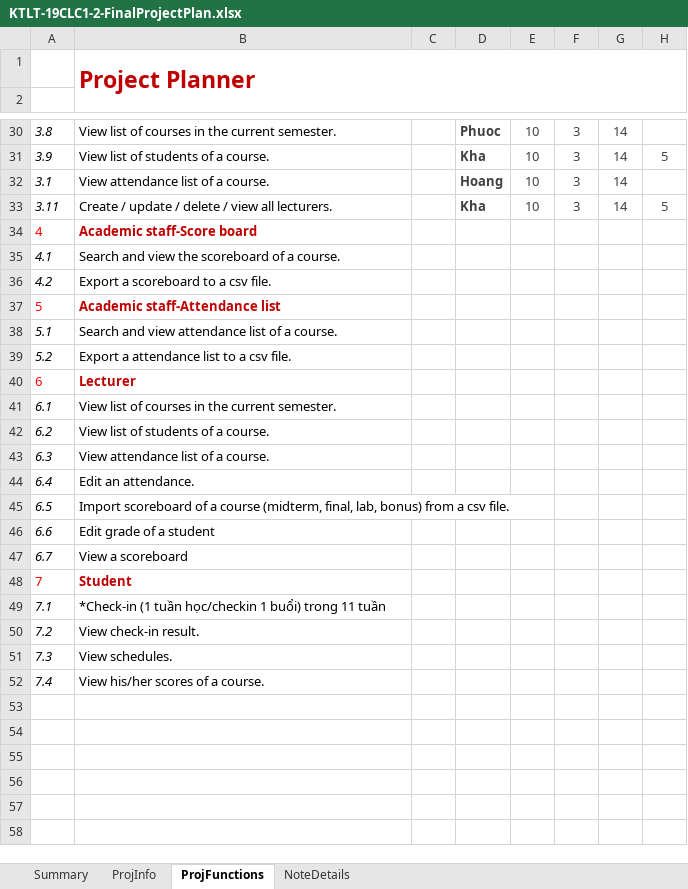
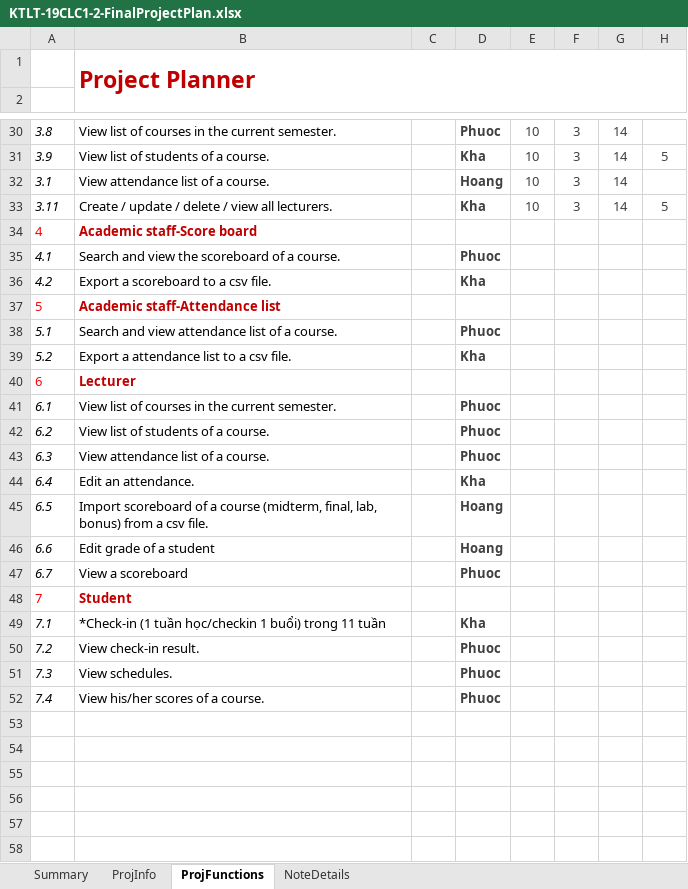
Before and after one commit to hh2306/ktlt_19CLC1_Stark_Over_Flow, an Excel workbook: KTLT-19CLC1-2-FinalProjectPlan.xlsx, sheet ProjFunctions, drawn as a sheet; only a part is shown, gaps mark what is left out; values as stored, in another font and other column widths than the file's, no borders; charts and pictures and conditional formats not drawn; the diff names each change by its address in the sheet, - before the commit and + after, or states it on an @@ line.

Commit message:
Update KTLT-19CLC1-2-FinalProjectPlan.xlsx

```diff
--- a/KTLT-19CLC1-2-FinalProjectPlan.xlsx (sheet ProjFunctions)
+++ b/KTLT-19CLC1-2-FinalProjectPlan.xlsx (sheet ProjFunctions)
-D35: (empty)
+D35: Phuoc
-D36: (empty)
+D36: Kha
-D38: (empty)
+D38: Phuoc
-D39: (empty)
+D39: Kha
-D41:D43: (empty)
+D41:D43: Phuoc
-D44: (empty)
+D44: Kha
-D45:D46: (empty)
+D45:D46: Hoang
-D47: (empty)
+D47: Phuoc
-D49: (empty)
+D49: Kha
-D50:D52: (empty)
+D50:D52: Phuoc
```
